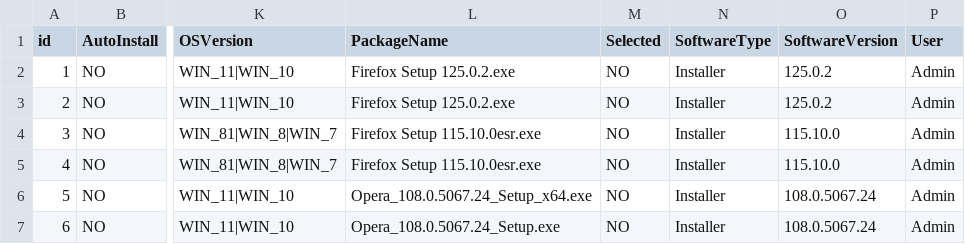
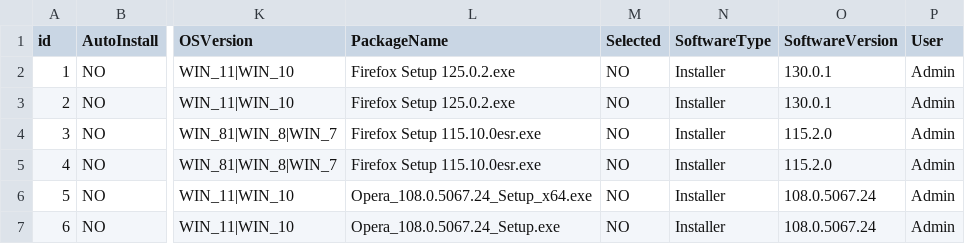
Before and after one commit to tekdt/TekDTTool4AutoInstallSoft_Release, a CSV file: SoftData/SoftData.csv, drawn as a sheet; only a part is shown, gaps mark what is left out; the diff names each change by its address in the sheet, - before the commit and + after, or states it on an @@ line.

Commit message:
Update SoftData.csv

```diff
--- a/SoftData/SoftData.csv
+++ b/SoftData/SoftData.csv
-O2:O3 (SoftwareVersion): 125.0.2
+O2:O3 (SoftwareVersion): 130.0.1
-O4:O5 (SoftwareVersion): 115.10.0
+O4:O5 (SoftwareVersion): 115.2.0
```
